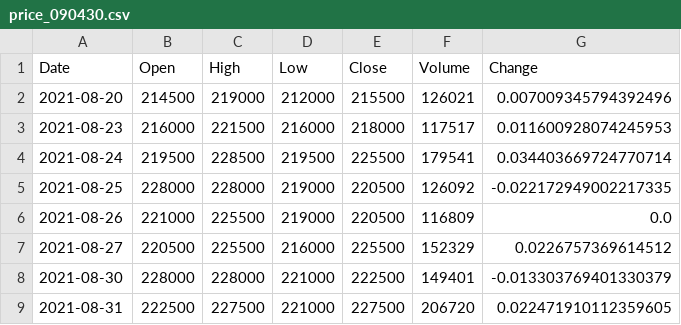
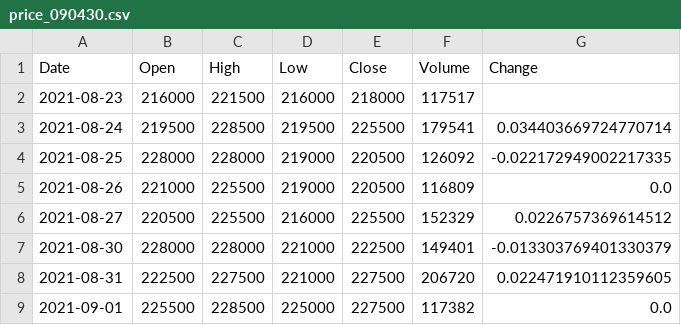
Before and after one commit to Changok66/stock-study, a CSV file: data/price_090430.csv, drawn as a sheet; only a part is shown; the shorter side is filled out with more unchanged rows.

```diff
--- a/data/price_090430.csv
+++ b/data/price_090430.csv
@@ -1,4 +1,3 @@
 Date,Open,High,Low,Close,Volume,Change
-2021-08-20,214500,219000,212000,215500,126021,0.007009345794392496
-2021-08-23,216000,221500,216000,218000,117517,0.011600928074245953
+2021-08-23,216000,221500,216000,218000,117517,
 2021-08-24,219500,228500,219500,225500,179541,0.034403669724770714
```
Also changed, not shown: data/price_005380.csv, data/price_010170.csv, 14 other files.
